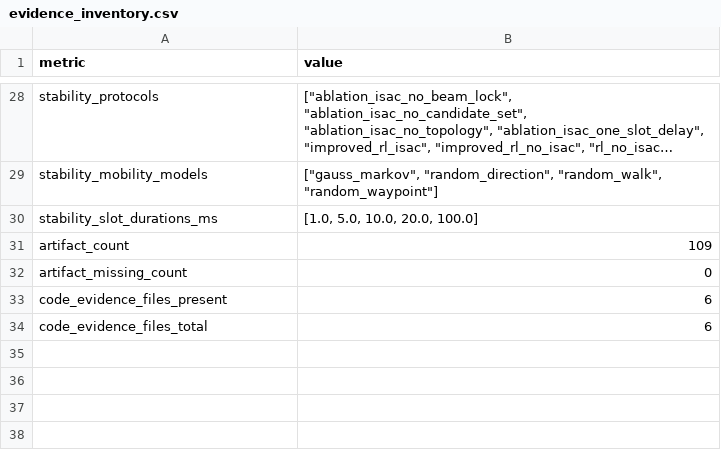
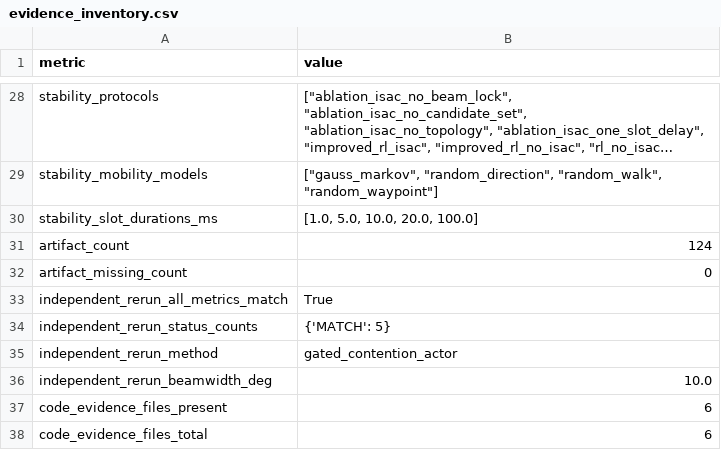
Before and after one commit to nuaasgq/ISAC-Neighbor-Discovery, a CSV file: 06_analysis/paper_tables/research_goal_coverage_audit/evidence_inventory.csv, drawn as a sheet; only a part is shown, gaps mark what is left out; long unchanged cells end in ….

```diff
--- a/06_analysis/paper_tables/research_goal_coverage_audit/evidence_inventory.csv
+++ b/06_analysis/paper_tables/research_goal_coverage_audit/evidence_inventory.csv
@@ -30,4 +30,8 @@ stability_mobility_models,"[""gauss_markov"", ""random_direction"", ""random_wal
 stability_slot_durations_ms,"[1.0, 5.0, 10.0, 20.0, 100.0]"
-artifact_count,109
+artifact_count,124
 artifact_missing_count,0
+independent_rerun_all_metrics_match,True
+independent_rerun_status_counts,{'MATCH': 5}
+independent_rerun_method,gated_contention_actor
+independent_rerun_beamwidth_deg,10.0
 code_evidence_files_present,6
```
Also changed, not shown: 06_analysis/manuscript_artifact_manifest_20260707.csv, 06_analysis/paper_tables/research_goal_coverage_audit/claim_risk_register.csv, 18 other files.
